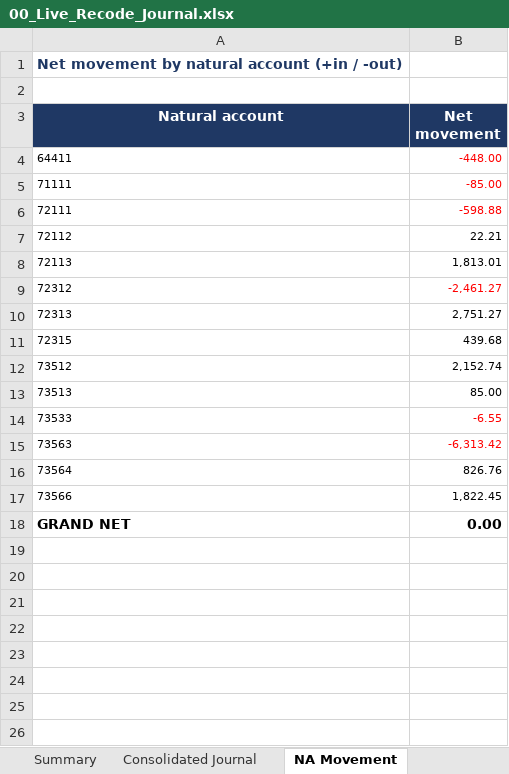
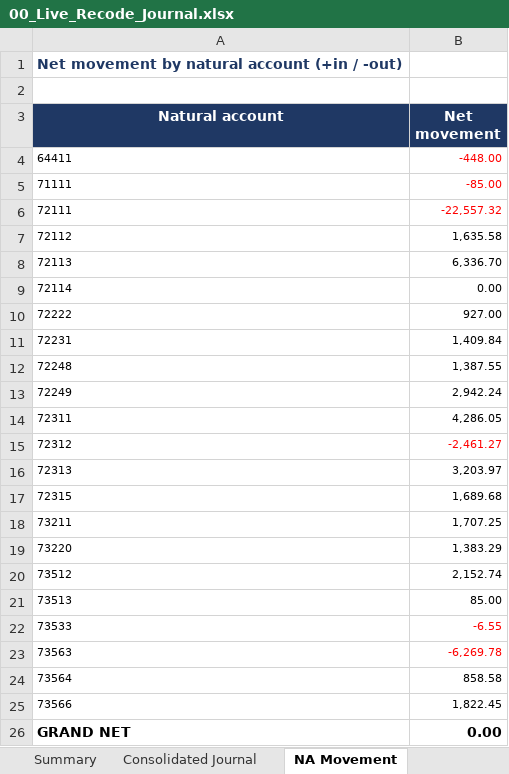
Before and after one commit to TurtleSpiza/Natural-Account, an Excel workbook: 00_Live_Recode_Journal.xlsx, sheet NA Movement, drawn as a sheet; values as stored, in another font and other column widths than the file's, no borders; addresses are those after the commit; the diff names each change by its address in the sheet, - before the commit and + after, or states it on an @@ line.

```diff
--- a/00_Live_Recode_Journal.xlsx (sheet NA Movement)
+++ b/00_Live_Recode_Journal.xlsx (sheet NA Movement)
-B6 (Net movement): -598.88
+B6 (Net movement): -22,557.32
-B7 (Net movement): 22.21
+B7 (Net movement): 1,635.58
-B8 (Net movement): 1,813.01
+B8 (Net movement): 6,336.70
+row 9: 72114 | 0.00
+row 10: 72222 | 927.00
+row 11: 72231 | 1,409.84
+row 12: 72248 | 1,387.55
+row 13: 72249 | 2,942.24
+row 14: 72311 | 4,286.05
-B16 (Net movement): 2,751.27
+B16 (Net movement): 3,203.97
-B17 (Net movement): 439.68
+B17 (Net movement): 1,689.68
+row 18: 73211 | 1,707.25
+row 19: 73220 | 1,383.29
-B23 (Net movement): -6,313.42
+B23 (Net movement): -6,269.78
-B24 (Net movement): 826.76
+B24 (Net movement): 858.58
```
Also changed, not shown: sheet Consolidated Journal, sheet Summary, 6 other files.
